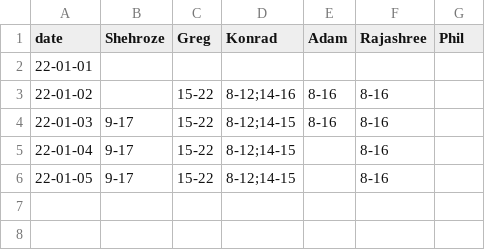
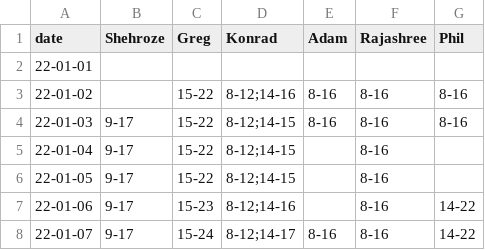
Before and after one commit to fszwedo/support-management-backend-app, a CSV file: SHIFTROTA.csv, drawn as a sheet.

```diff
--- a/SHIFTROTA.csv
+++ b/SHIFTROTA.csv
@@ -2,5 +2,7 @@ date,Shehroze,Greg,Konrad,Adam,Rajashree,Phil
 22-01-01,,,,,,
-22-01-02,,15-22,8-12;14-16,8-16,8-16,
-22-01-03,9-17,15-22,8-12;14-15,8-16,8-16,
+22-01-02,,15-22,8-12;14-16,8-16,8-16,8-16
+22-01-03,9-17,15-22,8-12;14-15,8-16,8-16,8-16
 22-01-04,9-17,15-22,8-12;14-15,,8-16,
 22-01-05,9-17,15-22,8-12;14-15,,8-16,
+22-01-06,9-17,15-23,8-12;14-16,,8-16,14-22
+22-01-07,9-17,15-24,8-12;14-17,8-16,8-16,14-22
```
Also changed, not shown: 2 other files.
